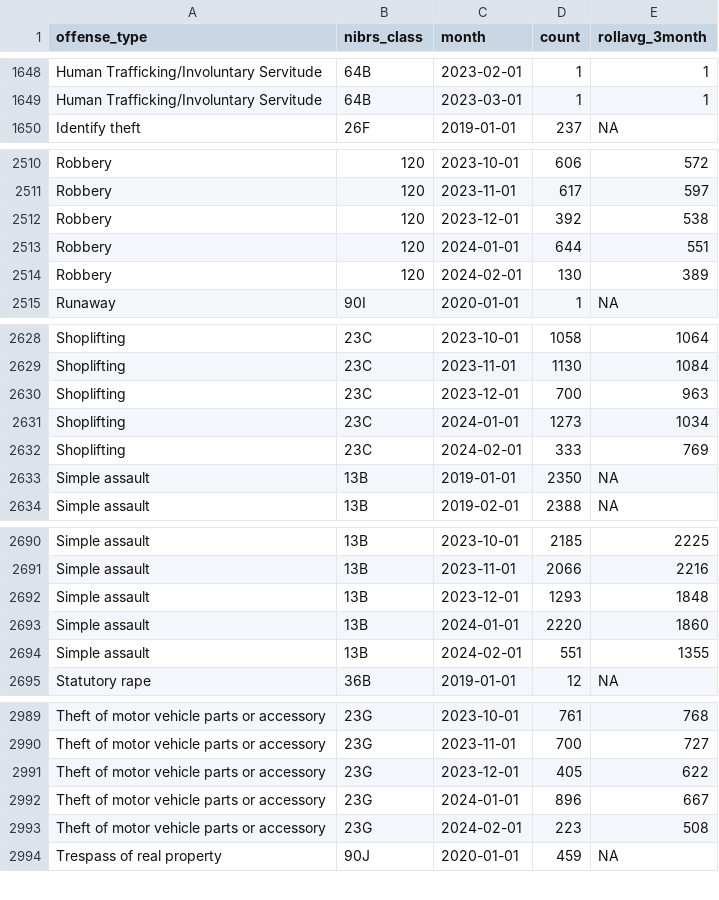
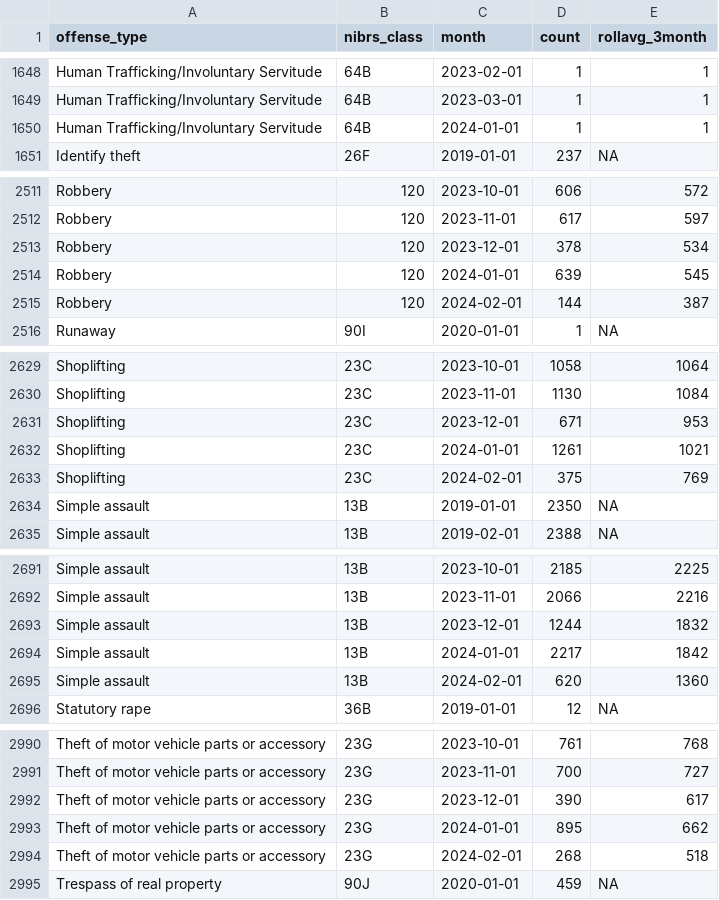
Before and after one commit to abcotvdata/safetytracker_houston, a CSV file: data/output/monthly/citywide_detailed_monthly.csv, drawn as a sheet; only a part is shown, gaps mark what is left out; the diff covers the shown part only.

```diff
--- a/data/output/monthly/citywide_detailed_monthly.csv
+++ b/data/output/monthly/citywide_detailed_monthly.csv
@@ -1649,2 +1649,3 @@ Human Trafficking/Involuntary Servitude,64B,2023-02-01,1,1
 Human Trafficking/Involuntary Servitude,64B,2023-03-01,1,1
+Human Trafficking/Involuntary Servitude,64B,2024-01-01,1,1
 Identify theft,26F,2019-01-01,237,NA
@@ -2511,5 +2512,5 @@ Robbery,120,2023-10-01,606,572
 Robbery,120,2023-11-01,617,597
-Robbery,120,2023-12-01,392,538
-Robbery,120,2024-01-01,644,551
-Robbery,120,2024-02-01,130,389
+Robbery,120,2023-12-01,378,534
+Robbery,120,2024-01-01,639,545
+Robbery,120,2024-02-01,144,387
 Runaway,90I,2020-01-01,1,NA
@@ -2629,5 +2630,5 @@ Shoplifting,23C,2023-10-01,1058,1064
 Shoplifting,23C,2023-11-01,1130,1084
-Shoplifting,23C,2023-12-01,700,963
-Shoplifting,23C,2024-01-01,1273,1034
-Shoplifting,23C,2024-02-01,333,769
+Shoplifting,23C,2023-12-01,671,953
+Shoplifting,23C,2024-01-01,1261,1021
+Shoplifting,23C,2024-02-01,375,769
 Simple assault,13B,2019-01-01,2350,NA
@@ -2691,5 +2692,5 @@ Simple assault,13B,2023-10-01,2185,2225
 Simple assault,13B,2023-11-01,2066,2216
-Simple assault,13B,2023-12-01,1293,1848
-Simple assault,13B,2024-01-01,2220,1860
-Simple assault,13B,2024-02-01,551,1355
+Simple assault,13B,2023-12-01,1244,1832
+Simple assault,13B,2024-01-01,2217,1842
+Simple assault,13B,2024-02-01,620,1360
 Statutory rape,36B,2019-01-01,12,NA
@@ -2990,5 +2991,5 @@ Theft of motor vehicle parts or accessory,23G,2023-10-01,761,768
 Theft of motor vehicle parts or accessory,23G,2023-11-01,700,727
-Theft of motor vehicle parts or accessory,23G,2023-12-01,405,622
-Theft of motor vehicle parts or accessory,23G,2024-01-01,896,667
-Theft of motor vehicle parts or accessory,23G,2024-02-01,223,508
+Theft of motor vehicle parts or accessory,23G,2023-12-01,390,617
+Theft of motor vehicle parts or accessory,23G,2024-01-01,895,662
+Theft of motor vehicle parts or accessory,23G,2024-02-01,268,518
 Trespass of real property,90J,2020-01-01,459,NA
```
Also changed, not shown: 110 edited cells elsewhere in this file, data/output/beat/assaults_beat.csv, data/output/beat/beat_category.csv, 46 other files.
